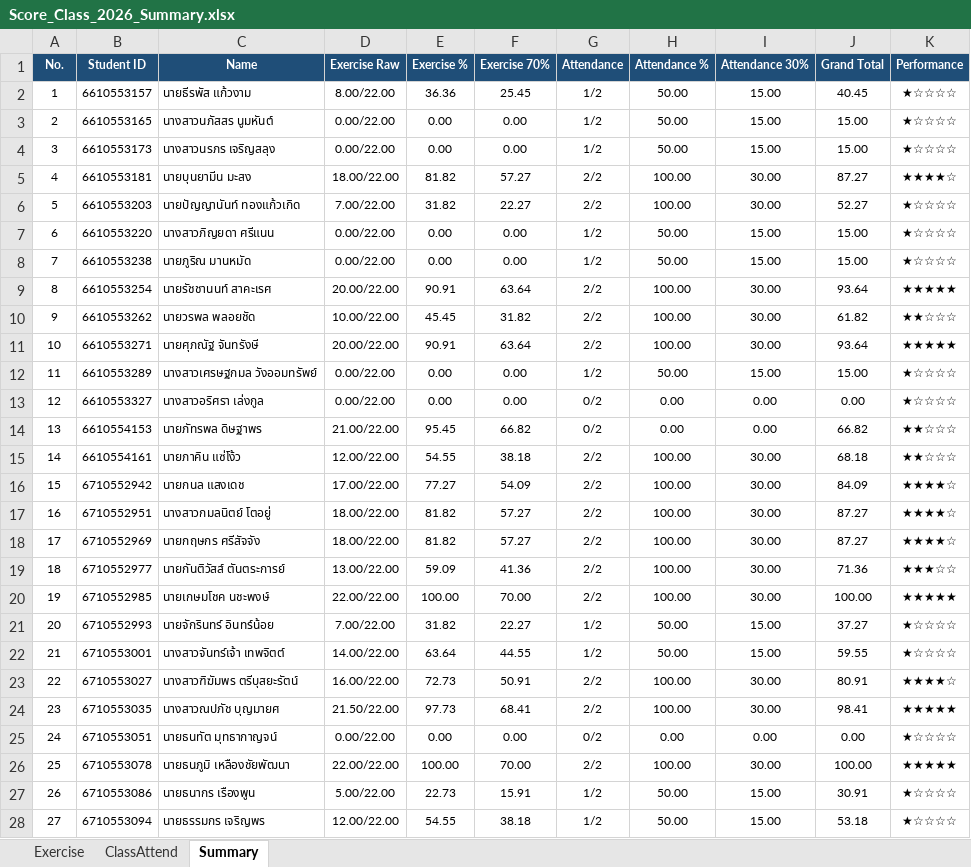
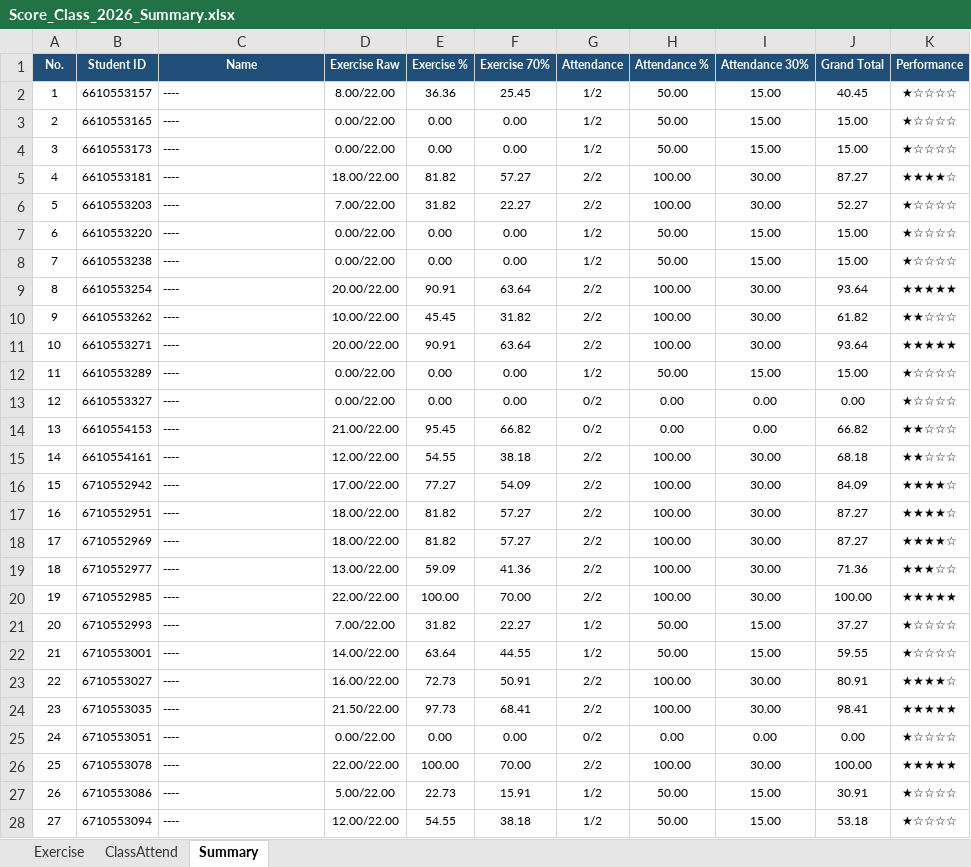
Before and after one commit to phisan-chula/2026-KU_MapProjection, an Excel workbook: Score_Class_2026_Summary.xlsx, sheet Summary, drawn as a sheet; only a part is shown; values as stored, in another font and other column widths than the file's, no borders; the diff covers the shown part only; the diff names each change by its address in the sheet, - before the commit and + after, or states it on an @@ line.

```diff
--- a/Score_Class_2026_Summary.xlsx (sheet Summary)
+++ b/Score_Class_2026_Summary.xlsx (sheet Summary)
-C2 (Name): นายธีรพัส แก้วงาม
+C2 (Name): ----
-C3 (Name): นางสาวนภัสสร นูมหันต์
+C3 (Name): ----
-C4 (Name): นางสาวนรภร เจริญสลุง
+C4 (Name): ----
-C5 (Name): นายบุนยามีน มะสง
+C5 (Name): ----
-C6 (Name): นายปัญญานันท์ ทองแก้วเกิด
+C6 (Name): ----
-C7 (Name): นางสาวภิญยดา ศรีแนน
+C7 (Name): ----
-C8 (Name): นายภูริณ มานหมัด
+C8 (Name): ----
-C9 (Name): นายรัชชานนท์ สาคะเรศ
+C9 (Name): ----
-C10 (Name): นายวรพล พลอยชัด
+C10 (Name): ----
-C11 (Name): นายศุภณัฐ จันทรังษี
+C11 (Name): ----
-C12 (Name): นางสาวเศรษฐกมล วังออมทรัพย์
+C12 (Name): ----
-C13 (Name): นางสาวอริศรา เล่งกูล
+C13 (Name): ----
-C14 (Name): นายภัทรพล ดิษฐาพร
+C14 (Name): ----
-C15 (Name): นายภาคิน แซ่โง้ว
+C15 (Name): ----
-C16 (Name): นายกนล แสงเดช
+C16 (Name): ----
-C17 (Name): นางสาวกมลนิตย์ โตอยู่
+C17 (Name): ----
-C18 (Name): นายกฤษกร ศรีสัจจัง
+C18 (Name): ----
-C19 (Name): นายกันติวัสส์ ตันตระการย์
+C19 (Name): ----
-C20 (Name): นายเกษมโชค นชะพงษ์
+C20 (Name): ----
-C21 (Name): นายจักรินทร์ อินทร์น้อย
+C21 (Name): ----
-C22 (Name): นางสาวจันทร์เจ้า เทพจิตต์
+C22 (Name): ----
-C23 (Name): นางสาวฑิฆัมพร ตรีบุสยะรัตน์
+C23 (Name): ----
-C24 (Name): นางสาวณปภัช บุญมายศ
+C24 (Name): ----
-C25 (Name): นายธนทัต มุทธากาญจน์
+C25 (Name): ----
-C26 (Name): นายธนภูมิ เหลืองชัยพัฒนา
+C26 (Name): ----
-C27 (Name): นายธนากร เรืองพูน
+C27 (Name): ----
-C28 (Name): นายธรรมกร เจริญพร
+C28 (Name): ----
```
Also changed, not shown: 19 edited cells elsewhere in this sheet, 1 other file.
